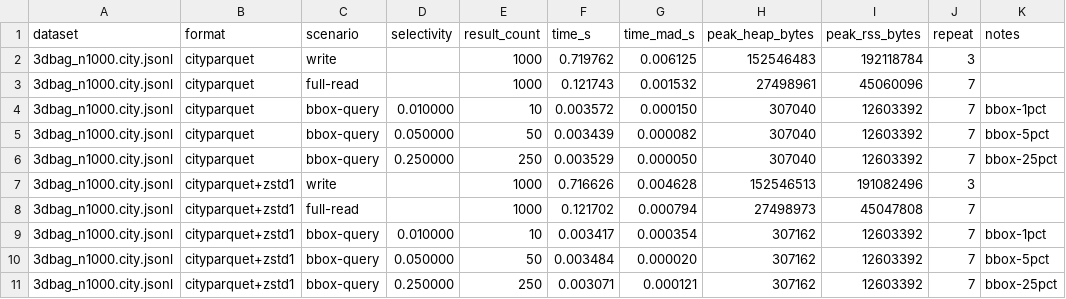
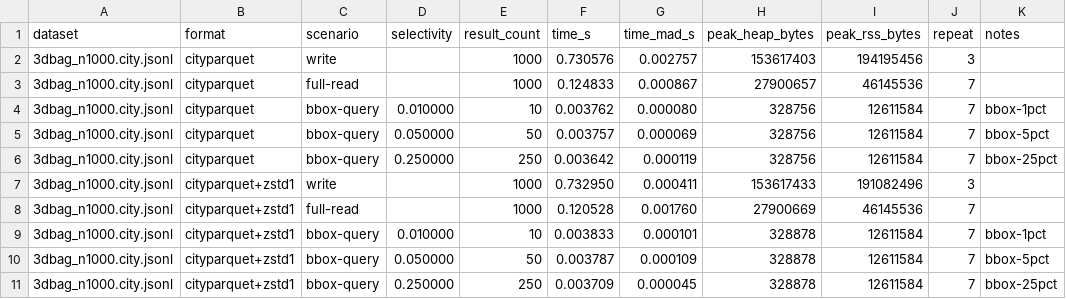
Before and after one commit to cityjson/cityparquet, a CSV file: benchmark/formats/scaling_codec_results/3dbag_n1000.csv, drawn as a sheet; only a part is shown; the diff covers the shown part only; the diff names each change by its address in the sheet, - before the commit and + after, or states it on an @@ line.

```diff
--- a/benchmark/formats/scaling_codec_results/3dbag_n1000.csv
+++ b/benchmark/formats/scaling_codec_results/3dbag_n1000.csv
-F2 (time_s): 0.719762
+F2 (time_s): 0.730576
-G2 (time_mad_s): 0.006125
+G2 (time_mad_s): 0.002757
-H2 (peak_heap_bytes): 152546483
+H2 (peak_heap_bytes): 153617403
-I2 (peak_rss_bytes): 192118784
+I2 (peak_rss_bytes): 194195456
-F3 (time_s): 0.121743
+F3 (time_s): 0.124833
-G3 (time_mad_s): 0.001532
+G3 (time_mad_s): 0.000867
-H3 (peak_heap_bytes): 27498961
+H3 (peak_heap_bytes): 27900657
-I3 (peak_rss_bytes): 45060096
+I3 (peak_rss_bytes): 46145536
-F4 (time_s): 0.003572
+F4 (time_s): 0.003762
-G4 (time_mad_s): 0.000150
+G4 (time_mad_s): 0.000080
-H4:H6 (peak_heap_bytes): 307040
+H4:H6 (peak_heap_bytes): 328756
-I4:I6 (peak_rss_bytes): 12603392
+I4:I6 (peak_rss_bytes): 12611584
-F5 (time_s): 0.003439
+F5 (time_s): 0.003757
-G5 (time_mad_s): 0.000082
+G5 (time_mad_s): 0.000069
-F6 (time_s): 0.003529
+F6 (time_s): 0.003642
-G6 (time_mad_s): 0.000050
+G6 (time_mad_s): 0.000119
-F7 (time_s): 0.716626
+F7 (time_s): 0.732950
-G7 (time_mad_s): 0.004628
+G7 (time_mad_s): 0.000411
-H7 (peak_heap_bytes): 152546513
+H7 (peak_heap_bytes): 153617433
-F8 (time_s): 0.121702
+F8 (time_s): 0.120528
-G8 (time_mad_s): 0.000794
+G8 (time_mad_s): 0.001760
-H8 (peak_heap_bytes): 27498973
+H8 (peak_heap_bytes): 27900669
-I8 (peak_rss_bytes): 45047808
+I8 (peak_rss_bytes): 46145536
-F9 (time_s): 0.003417
+F9 (time_s): 0.003833
-G9 (time_mad_s): 0.000354
+G9 (time_mad_s): 0.000101
-H9:H11 (peak_heap_bytes): 307162
+H9:H11 (peak_heap_bytes): 328878
-I9:I11 (peak_rss_bytes): 12603392
+I9:I11 (peak_rss_bytes): 12611584
-F10 (time_s): 0.003484
+F10 (time_s): 0.003787
-G10 (time_mad_s): 0.000020
+G10 (time_mad_s): 0.000109
-F11 (time_s): 0.003071
+F11 (time_s): 0.003709
-G11 (time_mad_s): 0.000121
+G11 (time_mad_s): 0.000045
```
Also changed, not shown: 139 edited cells elsewhere in this file, benchmark/formats/scaling_codec_results/3dbag_n50000.csv, benchmark/formats/scaling_codec_results/3dbag_n500000.csv, 16 other files.
